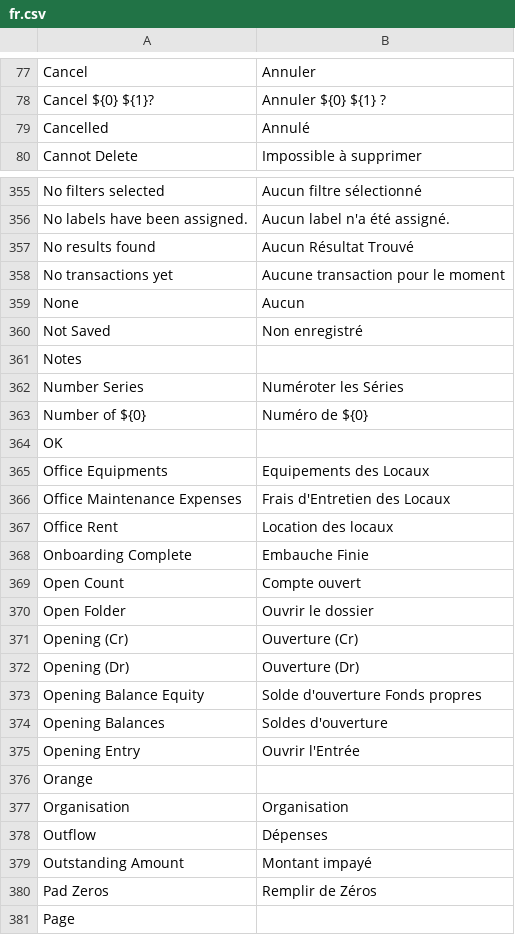
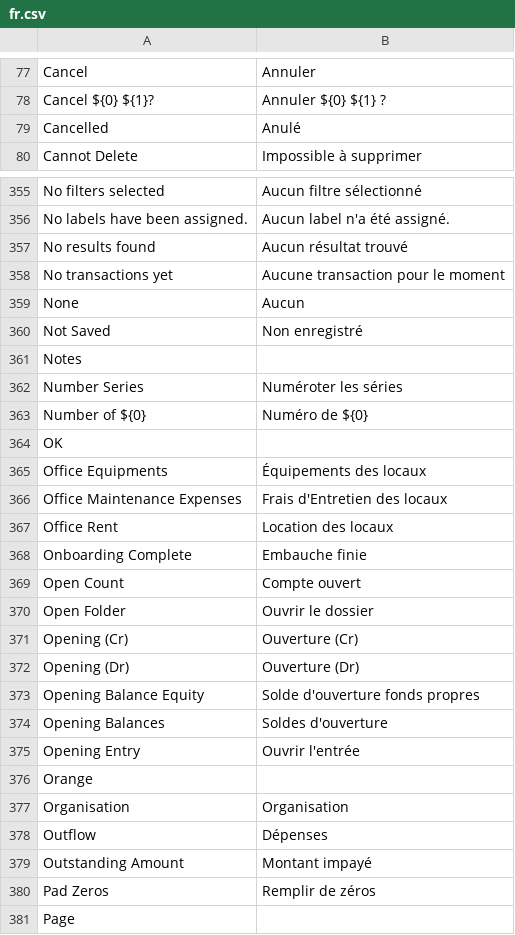
Before and after one commit to goldhorsedev0101/pro-account-books, a CSV file: translations/fr.csv, drawn as a sheet; only a part is shown, gaps mark what is left out; the diff covers the shown part only; the diff names each change by its address in the sheet, - before the commit and + after, or states it on an @@ line.

```diff
--- a/translations/fr.csv
+++ b/translations/fr.csv
-B79: Annulé
+B79: Anulé
-B357: Aucun Résultat Trouvé
+B357: Aucun résultat trouvé
-B362: Numéroter les Séries
+B362: Numéroter les séries
-B365: Equipements des Locaux
+B365: Équipements des locaux
-B366: Frais d'Entretien des Locaux
+B366: Frais d'Entretien des locaux
-B368: Embauche Finie
+B368: Embauche finie
-B373: Solde d'ouverture Fonds propres
+B373: Solde d'ouverture fonds propres
-B375: Ouvrir l'Entrée
+B375: Ouvrir l'entrée
-B380: Remplir de Zéros
+B380: Remplir de zéros
```
Also changed, not shown: 69 edited cells elsewhere in this file.
